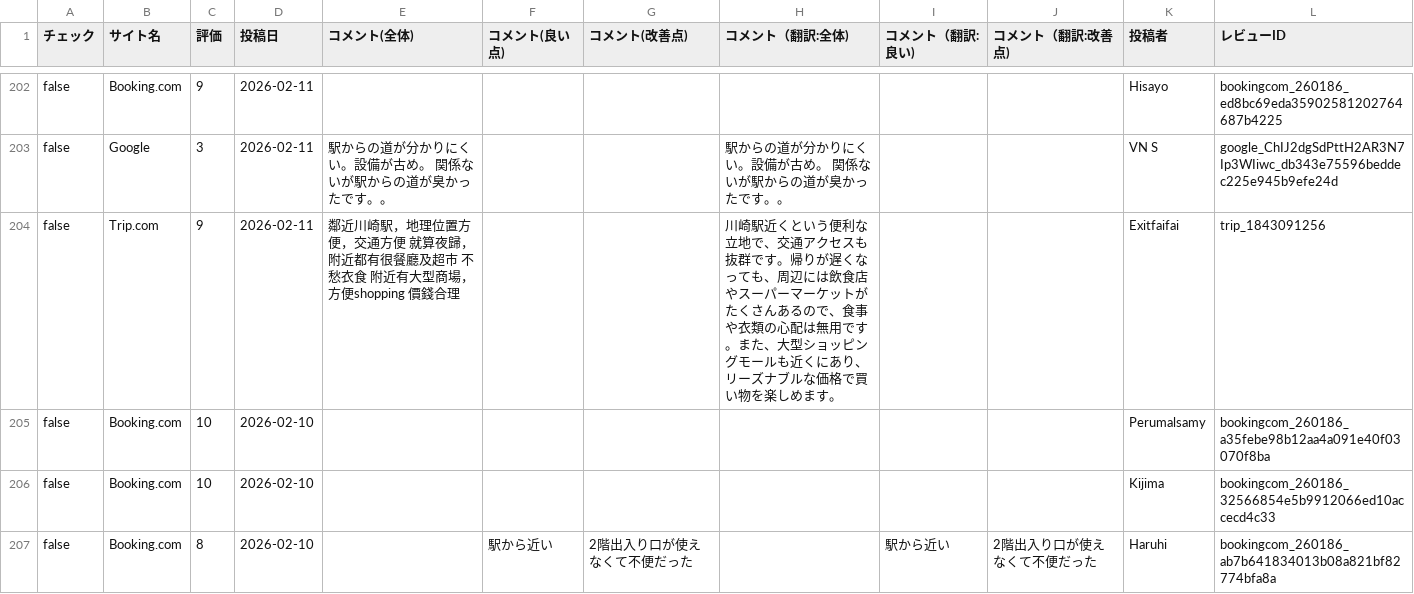
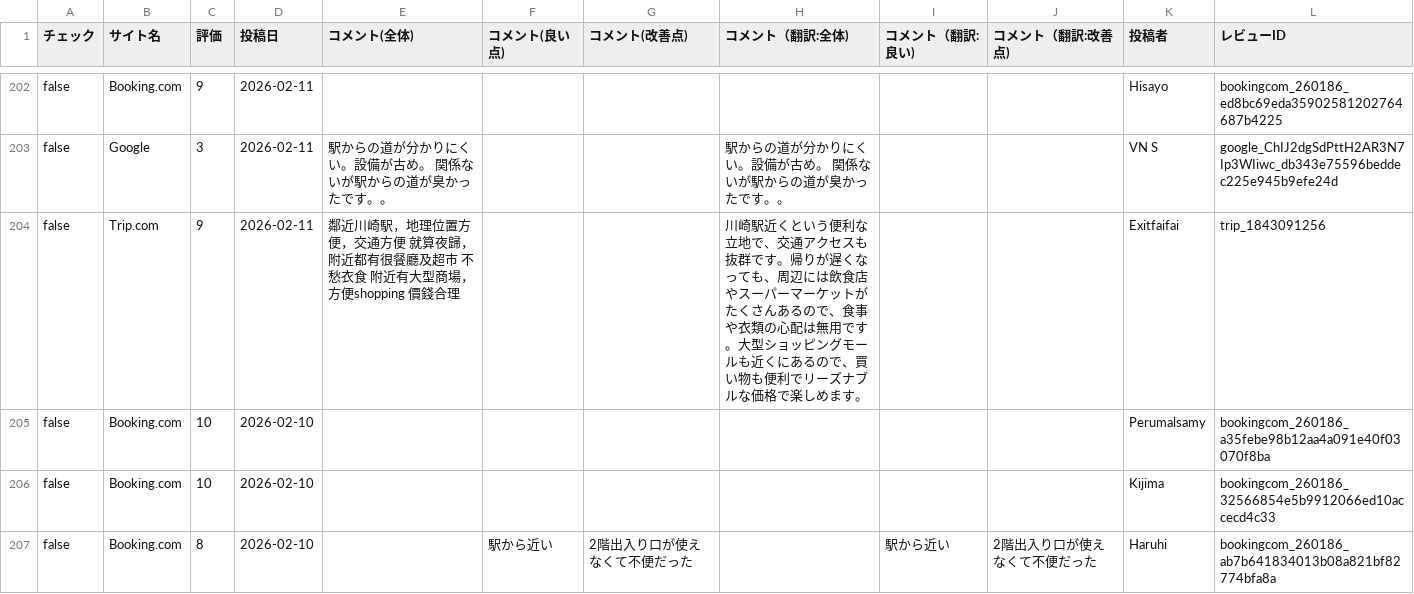
Before and after one commit to TAKAHASHIMITSUGU329/primechange-portal, a CSV file: データ/ホテル口コミデータ/kawasaki_nikko_data.csv, drawn as a sheet; only a part is shown, gaps mark what is left out; the diff covers the shown part only.

```diff
--- a/データ/ホテル口コミデータ/kawasaki_nikko_data.csv
+++ b/データ/ホテル口コミデータ/kawasaki_nikko_data.csv
@@ -203,3 +203,3 @@ false,Booking.com,9,2026-02-11,,,,,,,Hisayo,bookingcom_260186_ed8bc69eda35902581
 false,Google,3,2026-02-11,駅からの道が分かりにくい。設備が古め。 関係ないが駅からの道が臭かったです。。,,,駅からの道が分かりにくい。設備が古め。 関係ないが駅からの道が臭かったです。。,,,VN S,google_ChIJ2dgSdPttH2AR3N7Ip3WIiwc_db343e75596beddec225e945b9efe24d
-false,Trip.com,9,2026-02-11,鄰近川崎駅，地理位置方便，交通方便 就算夜歸，附近都有很餐廳及超市 不愁衣食 附近有大型商場，方便shopping 價錢合理,,,川崎駅近くという便利な立地で、交通アクセスも抜群です。帰りが遅くなっても、周辺には飲食店やスーパーマーケットがたくさんあるので、食事や衣類の心配は無用です。また、大型ショッピングモールも近くにあり、リーズナブルな価格で買い物を楽しめます。,,,E‍x‍i‍t‍f‍a‍i‍f‍a‍i,trip_1843091256
+false,Trip.com,9,2026-02-11,鄰近川崎駅，地理位置方便，交通方便 就算夜歸，附近都有很餐廳及超市 不愁衣食 附近有大型商場，方便shopping 價錢合理,,,川崎駅近くという便利な立地で、交通アクセスも抜群です。帰りが遅くなっても、周辺には飲食店やスーパーマーケットがたくさんあるので、食事や衣類の心配は無用です。大型ショッピングモールも近くにあるので、買い物も便利でリーズナブルな価格で楽しめます。,,,E‍x‍i‍t‍f‍a‍i‍f‍a‍i,trip_1843091256
 false,Booking.com,10,2026-02-10,,,,,,,Perumalsamy,bookingcom_260186_a35febe98b12aa4a091e40f03070f8ba
```
Also changed, not shown: 19 edited cells elsewhere in this file, データ/ホテル口コミデータ/comfort_era_higashikanda_data.csv, データ/ホテル口コミデータ/comfort_hakata_data.csv, 48 other files.
